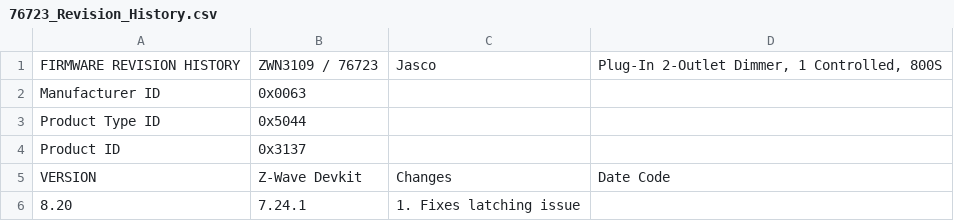
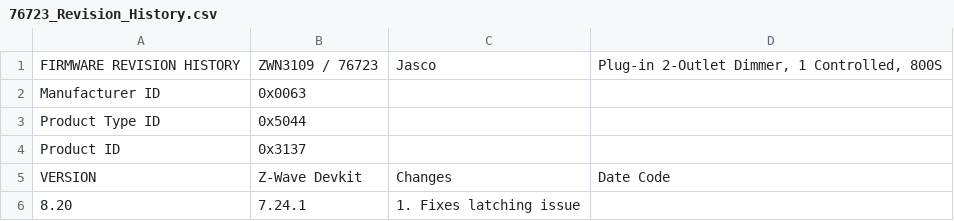
Before and after one commit to jascoproducts/firmware, a CSV file: zwave/Jasco/ZWN3109/76723 - Plug-In 2-Outlet Dimmer, 1 Controlled, 800S/76723_Revision_History.csv, drawn as a sheet.

```diff
--- a/zwave/Jasco/ZWN3109/76723 - Plug-In 2-Outlet Dimmer, 1 Controlled, 800S/76723_Revision_History.csv
+++ b/zwave/Jasco/ZWN3109/76723 - Plug-In 2-Outlet Dimmer, 1 Controlled, 800S/76723_Revision_History.csv
@@ -1,2 +1,2 @@
-FIRMWARE REVISION HISTORY,ZWN3109 / 76723,Jasco,"Plug-In 2-Outlet Dimmer, 1 Controlled, 800S"
+FIRMWARE REVISION HISTORY,ZWN3109 / 76723,Jasco,"Plug-in 2-Outlet Dimmer, 1 Controlled, 800S"
 Manufacturer ID,0x0063,,
```
Also changed, not shown: zwave/Jasco/ZWN4108/76724 - Plug-In 2-Outlet Switch, 1 Controlled, 800S/76724_Revision_History.csv, zwave/Jasco/ZWN4109/79244 - Plug-in 1-Outlet Switch, 800S/79244_Revision_History.csv, 4 other files.
